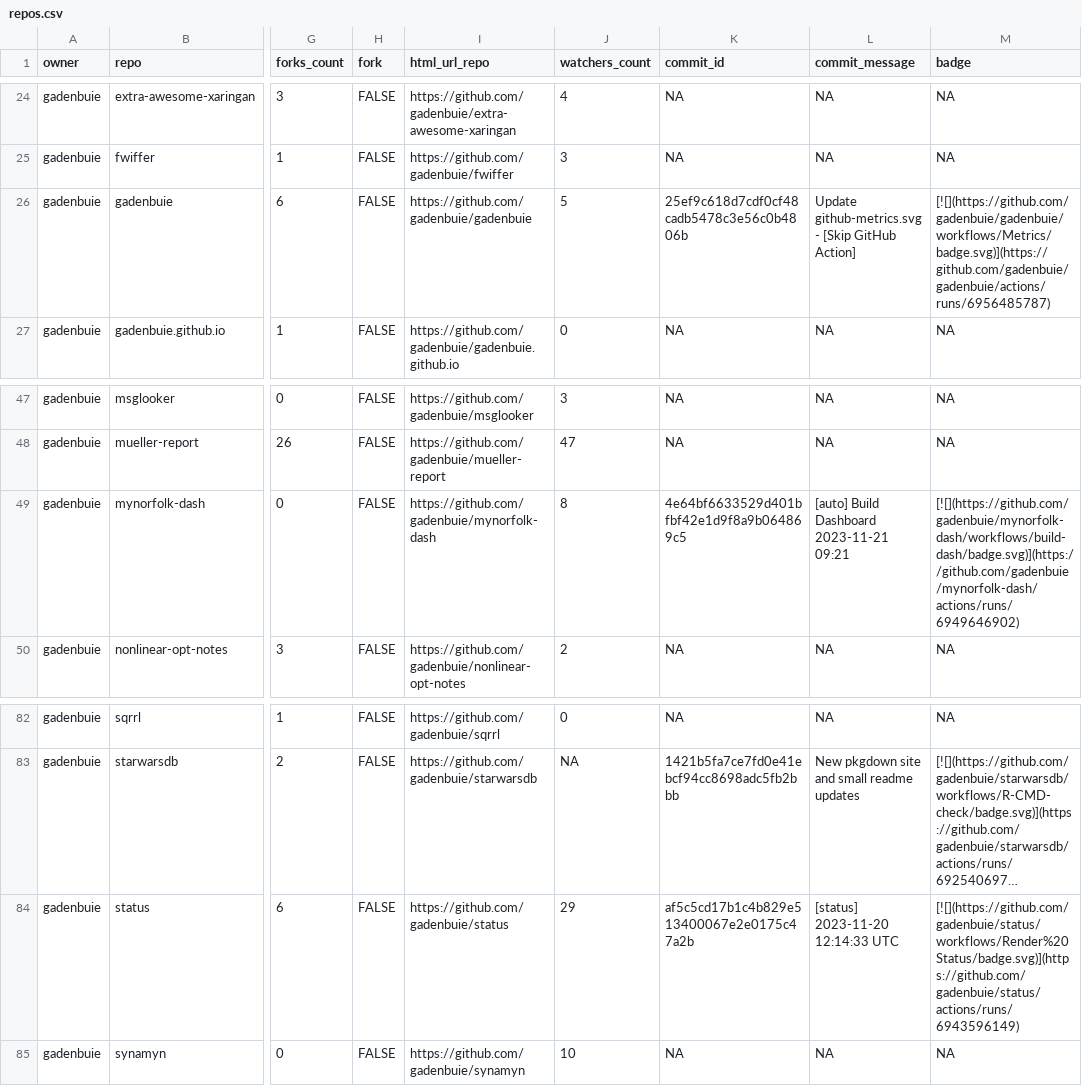
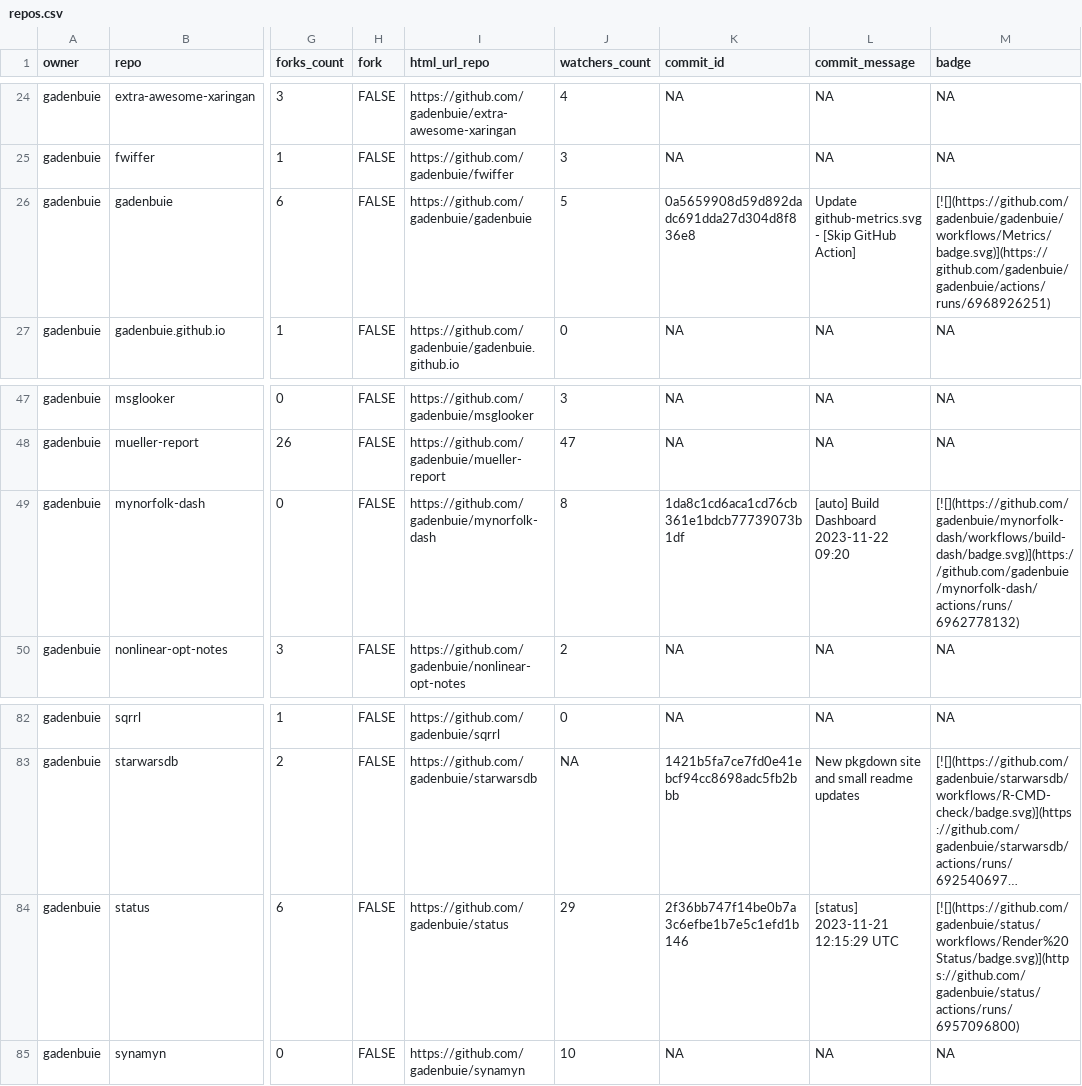
Before and after one commit to jimbrig/status, a CSV file: repos.csv, drawn as a sheet; only a part is shown, gaps mark what is left out; long unchanged cells end in …; the diff names each change by its address in the sheet, - before the commit and + after, or states it on an @@ line.

```diff
--- a/repos.csv
+++ b/repos.csv
-K26 (commit_id): 25ef9c618d7cdf0cf48cadb5478c3e56c0b4806b
+K26 (commit_id): 0a5659908d59d892dadc691dda27d304d8f836e8
-M26 (badge): [![](https://github.com/gadenbuie/gadenbuie/workflows/Metrics/badge.svg)](https://github.com/gadenbuie/gadenbuie/actions/runs/6956485787)
+M26 (badge): [![](https://github.com/gadenbuie/gadenbuie/workflows/Metrics/badge.svg)](https://github.com/gadenbuie/gadenbuie/actions/runs/6968926251)
-K49 (commit_id): 4e64bf6633529d401bfbf42e1d9f8a9b064869c5
+K49 (commit_id): 1da8c1cd6aca1cd76cb361e1bdcb77739073b1df
-L49 (commit_message): [auto] Build Dashboard 2023-11-21 09:21
+L49 (commit_message): [auto] Build Dashboard 2023-11-22 09:20
-M49 (badge): [![](https://github.com/gadenbuie/mynorfolk-dash/workflows/build-dash/badge.svg)](https://github.com/gadenbuie/mynorfolk-dash/actions/runs/6949646902)
+M49 (badge): [![](https://github.com/gadenbuie/mynorfolk-dash/workflows/build-dash/badge.svg)](https://github.com/gadenbuie/mynorfolk-dash/actions/runs/6962778132)
-K84 (commit_id): af5c5cd17b1c4b829e513400067e2e0175c47a2b
+K84 (commit_id): 2f36bb747f14be0b7a3c6efbe1b7e5c1efd1b146
-L84 (commit_message): [status] 2023-11-20 12:14:33 UTC
+L84 (commit_message): [status] 2023-11-21 12:15:29 UTC
-M84 (badge): [![](https://github.com/gadenbuie/status/workflows/Render%20Status/badge.svg)](https://github.com/gadenbuie/status/actions/runs/6943596149)
+M84 (badge): [![](https://github.com/gadenbuie/status/workflows/Render%20Status/badge.svg)](https://github.com/gadenbuie/status/actions/runs/6957096800)
```
Also changed, not shown: 2 other files.
